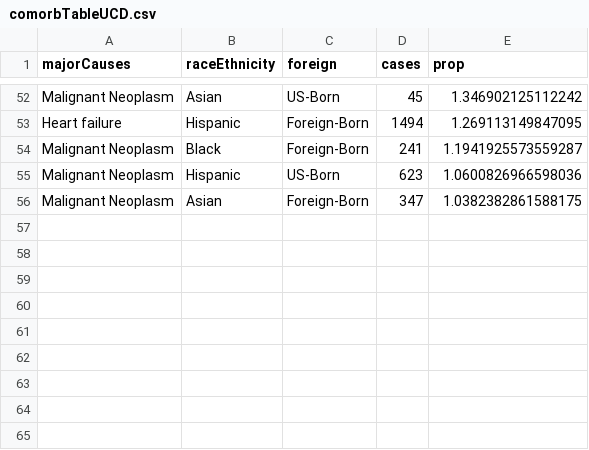
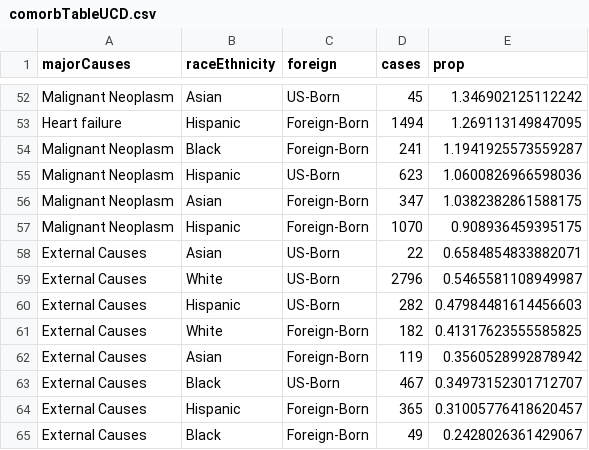
Before and after one commit to eugeniopaglino/immigrant-mortality, a CSV file: data/output/comorbTableUCD.csv, drawn as a sheet; only a part is shown, gaps mark what is left out; the diff names each change by its address in the sheet, - before the commit and + after, or states it on an @@ line.

```diff
--- a/data/output/comorbTableUCD.csv
+++ b/data/output/comorbTableUCD.csv
+row 57: Malignant Neoplasm | Hispanic | Foreign-Born | 1070 | 0.908936459395175
+row 58: External Causes | Asian | US-Born | 22 | 0.6584854833882071
+row 59: External Causes | White | US-Born | 2796 | 0.5465581108949987
+row 60: External Causes | Hispanic | US-Born | 282 | 0.47984481614456603
+row 61: External Causes | White | Foreign-Born | 182 | 0.41317623555585825
+row 62: External Causes | Asian | Foreign-Born | 119 | 0.3560528992878942
+row 63: External Causes | Black | US-Born | 467 | 0.34973152301712707
+row 64: External Causes | Hispanic | Foreign-Born | 365 | 0.31005776418620457
+row 65: External Causes | Black | Foreign-Born | 49 | 0.2428026361429067
```
Also changed, not shown: data/output/ageStdRates.csv, data/output/ageStdRatesAbove65.csv, 42 other files.
